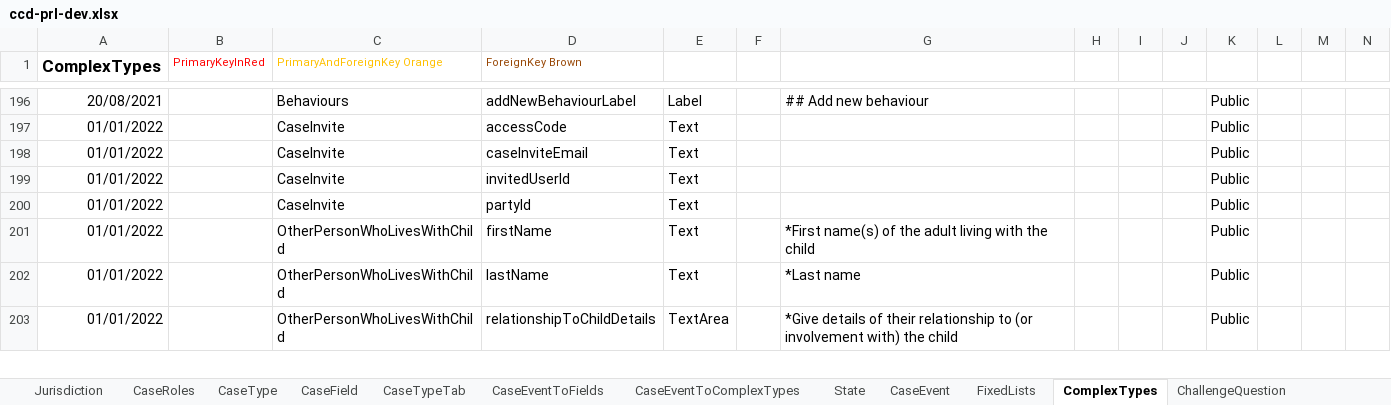
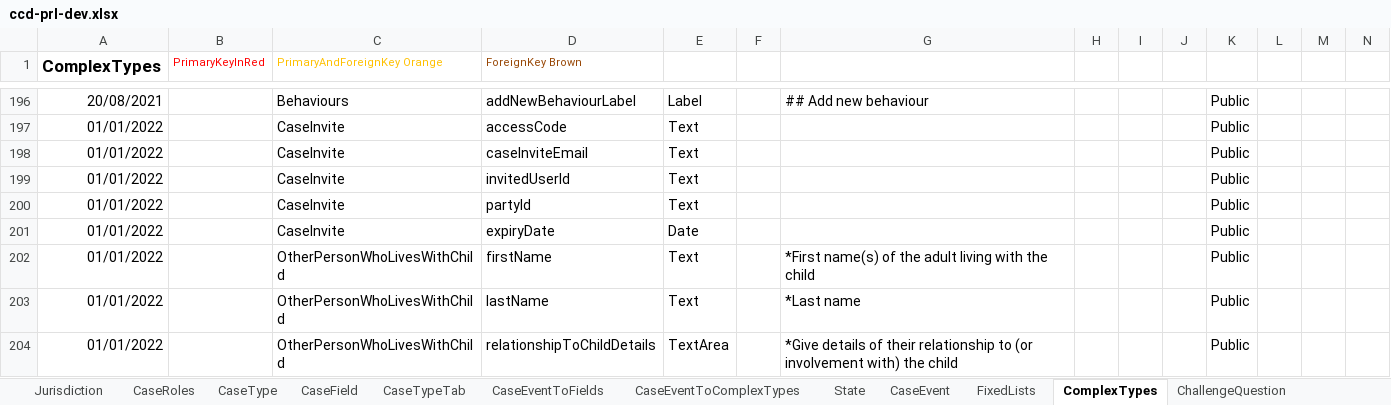
Before and after one commit to hmcts/prl-ccd-definitions, an Excel workbook: build/ccd-development-config/ccd-prl-dev.xlsx, sheet ComplexTypes, drawn as a sheet; only a part is shown, gaps mark what is left out; values as stored, in another font and other column widths than the file's, no borders; rows hold the shown columns only; the diff names each change by its address in the sheet, - before the commit and + after, or states it on an @@ line.

Commit message:
updated case event

```diff
--- a/build/ccd-development-config/ccd-prl-dev.xlsx (sheet ComplexTypes)
+++ b/build/ccd-development-config/ccd-prl-dev.xlsx (sheet ComplexTypes)
+row 201: 01/01/2022 |  | CaseInvite | expiryDate | Date |  |  |  |  |  | Public
```
Also changed, not shown: 2 other files.
